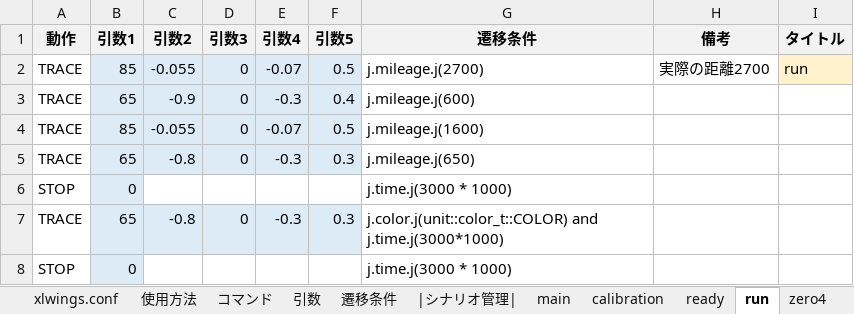
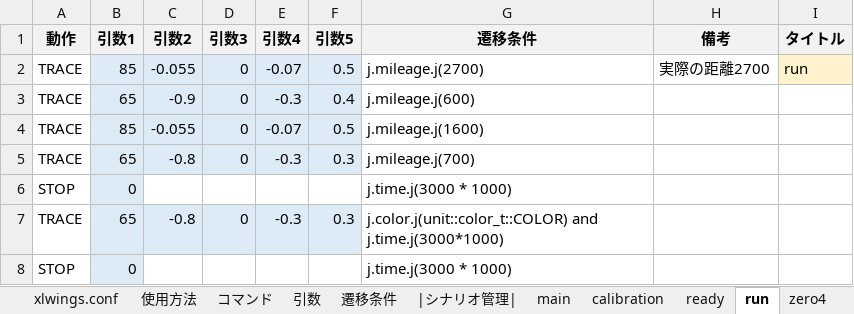
Before and after one commit to Black2856/etrobo2023, an Excel workbook: util/scenario/scenario.xlsm, sheet run, drawn as a sheet; values as stored, in another font and other column widths than the file's, no borders; the diff names each change by its address in the sheet, - before the commit and + after, or states it on an @@ line.

```diff
--- a/util/scenario/scenario.xlsm (sheet run)
+++ b/util/scenario/scenario.xlsm (sheet run)
-G5 (遷移条件): j.mileage.j(650)
+G5 (遷移条件): j.mileage.j(700)
```
Also changed, not shown: 1 other file.
